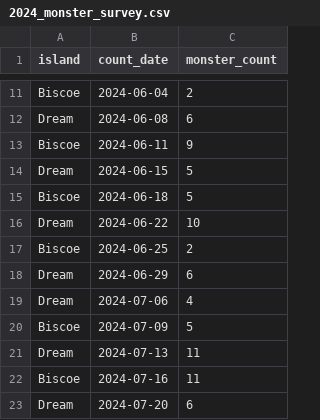
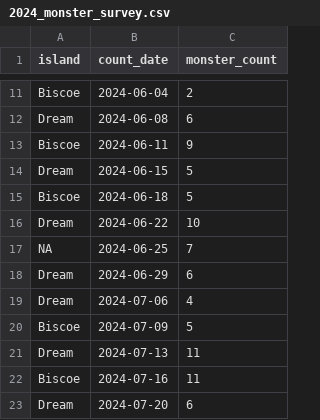
Before and after one commit to tidy-MN/R-camp-penguins, a CSV file: content/data/2024_monster_survey.csv, drawn as a sheet; only a part is shown, gaps mark what is left out.

```diff
--- a/content/data/2024_monster_survey.csv
+++ b/content/data/2024_monster_survey.csv
@@ -16,3 +16,3 @@ Biscoe,2024-06-18,5
 Dream,2024-06-22,10
-Biscoe,2024-06-25,2
+NA,2024-06-25,7
 Dream,2024-06-29,6
```
Also changed, not shown: 1 other file.
